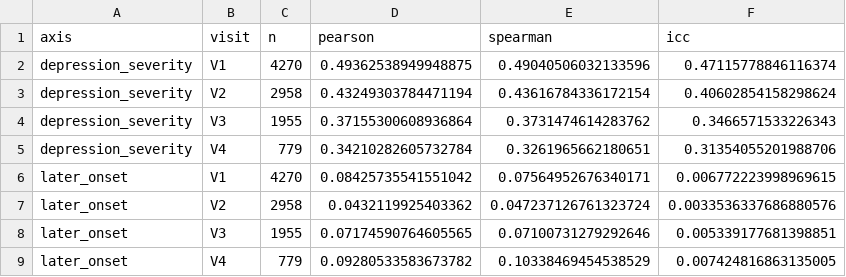
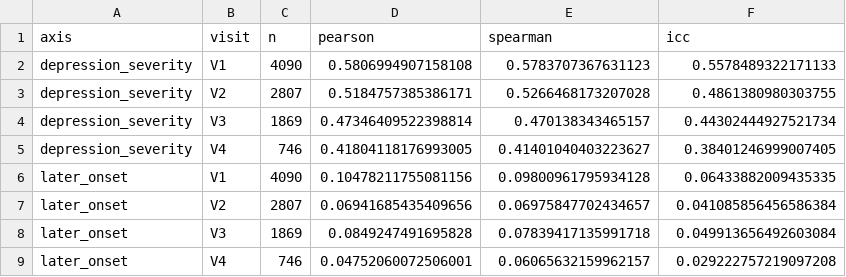
Before and after one commit to AndriiKulakovskyi/face-trans-diagnostic-phenotypes, a CSV file: results/longitudinal_axes_stability.csv, drawn as a sheet; only a part is shown; the diff covers the shown part only.

```diff
--- a/results/longitudinal_axes_stability.csv
+++ b/results/longitudinal_axes_stability.csv
@@ -1,9 +1,9 @@
 axis,visit,n,pearson,spearman,icc
-depression_severity,V1,4270,0.49362538949948875,0.49040506032133596,0.47115778846116374
-depression_severity,V2,2958,0.43249303784471194,0.43616784336172154,0.40602854158298624
-depression_severity,V3,1955,0.37155300608936864,0.3731474614283762,0.3466571533226343
-depression_severity,V4,779,0.34210282605732784,0.3261965662180651,0.31354055201988706
-later_onset,V1,4270,0.08425735541551042,0.07564952676340171,0.006772223998969615
-later_onset,V2,2958,0.0432119925403362,0.047237126761323724,0.0033536337686880576
-later_onset,V3,1955,0.07174590764605565,0.07100731279292646,0.005339177681398851
-later_onset,V4,779,0.09280533583673782,0.10338469454538529,0.007424816863135005
+depression_severity,V1,4090,0.5806994907158108,0.5783707367631123,0.5578489322171133
+depression_severity,V2,2807,0.5184757385386171,0.5266468173207028,0.4861380980303755
+depression_severity,V3,1869,0.47346409522398814,0.470138343465157,0.44302444927521734
+depression_severity,V4,746,0.41804118176993005,0.41401040403223627,0.38401246999007405
+later_onset,V1,4090,0.10478211755081156,0.09800961795934128,0.06433882009435335
+later_onset,V2,2807,0.06941685435409656,0.06975847702434657,0.041085856456586384
+later_onset,V3,1869,0.0849247491695828,0.07839417135991718,0.049913656492603084
+later_onset,V4,746,0.04752060072506001,0.06065632159962157,0.029222757219097208
```
Also changed, not shown: 4 added rows, 4 removed rows and 48 edited cells elsewhere in this file, results/dimensional_dsm_eta_squared.csv, results/dimensional_final_loadings.csv, 45 other files.
